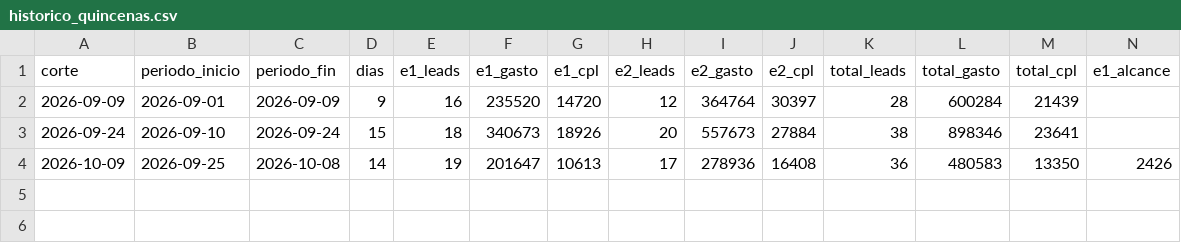
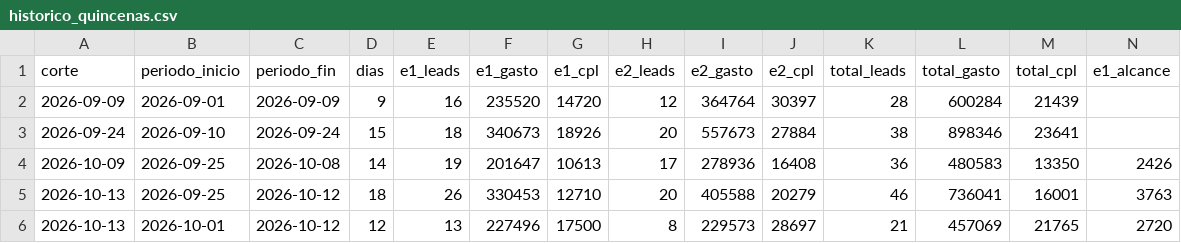
Before and after one commit to Werockagencia/kassa-reportes, a CSV file: data/historico_quincenas.csv, drawn as a sheet; only a part is shown; rows hold the shown columns only; the diff names each change by its address in the sheet, - before the commit and + after, or states it on an @@ line.

```diff
--- a/data/historico_quincenas.csv
+++ b/data/historico_quincenas.csv
+row 5: 2026-10-13 | 2026-09-25 | 2026-10-12 | 18 | 26 | 330453 | 12710 | 20 | 405588 | 20279 | 46 | 736041 | 16001 | 3763
+row 6: 2026-10-13 | 2026-10-01 | 2026-10-12 | 12 | 13 | 227496 | 17500 | 8 | 229573 | 28697 | 21 | 457069 | 21765 | 2720
```
Also changed, not shown: 8 other files.
